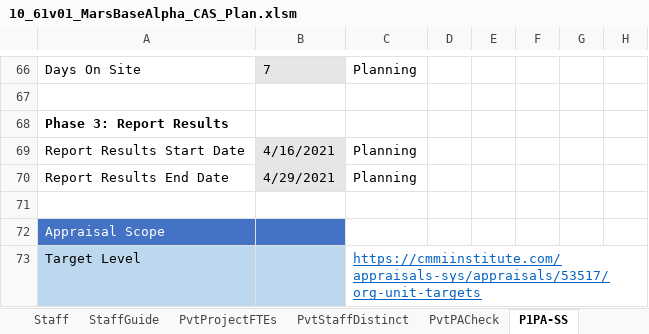
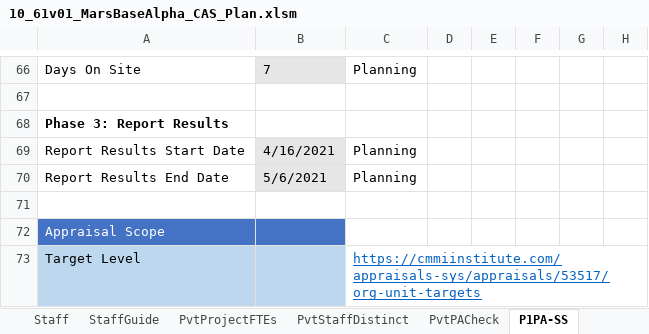
Before and after one commit to DemixTech/CMMITools, an Excel workbook: 2021-04-12to04-16 (A5) C53517 SoftMARS/10_61v01_MarsBaseAlpha_CAS_Plan.xlsm, sheet P1PA-SS, drawn as a sheet; only a part is shown, gaps mark what is left out; values as stored, in another font and other column widths than the file's, no borders; conditional formats not drawn; the diff names each change by its address in the sheet, - before the commit and + after, or states it on an @@ line.

```diff
--- a/2021-04-12to04-16 (A5) C53517 SoftMARS/10_61v01_MarsBaseAlpha_CAS_Plan.xlsm (sheet P1PA-SS)
+++ b/2021-04-12to04-16 (A5) C53517 SoftMARS/10_61v01_MarsBaseAlpha_CAS_Plan.xlsm (sheet P1PA-SS)
-B70: 4/29/2021
+B70: 5/6/2021
```
Also changed, not shown: sheet pptxCover, sheet Planning, charts or pictures, 2021-04-12to04-16 (A5) C53517 SoftMARS/00_Data_Reference.xlsm, 1 other file.
